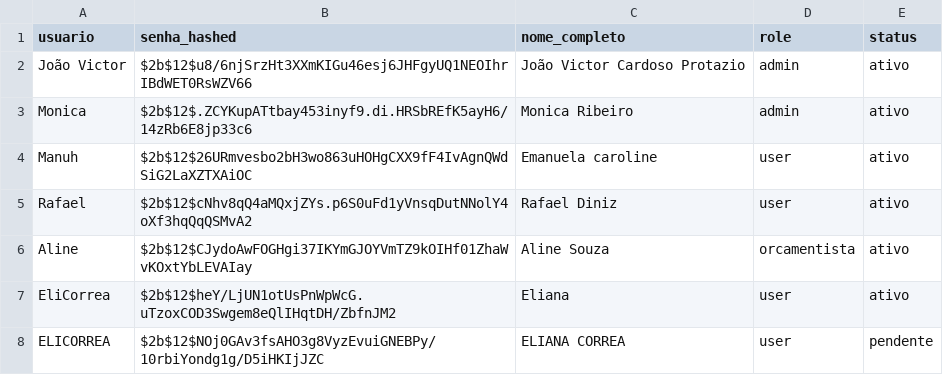
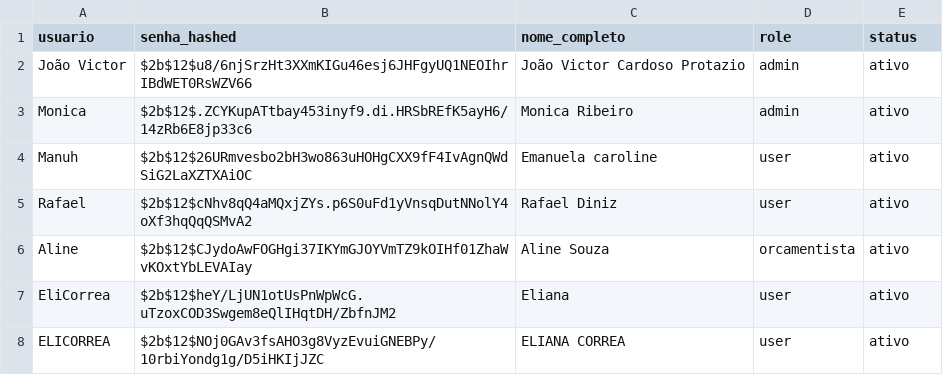
Before and after one commit to controleciceropapelaria-design/Orcamentopersonalizado, a CSV file: data/usuarios.csv, drawn as a sheet.

Commit message:
Update usuarios.csv via Streamlit

```diff
--- a/data/usuarios.csv
+++ b/data/usuarios.csv
@@ -7,2 +7,2 @@ Aline,$2b$12$CJydoAwFOGHgi37IKYmGJOYVmTZ9kOIHf01ZhaWvKOxtYbLEVAIay,Aline Souza,o
 EliCorrea,$2b$12$heY/LjUN1otUsPnWpWcG.uTzoxCOD3Swgem8eQlIHqtDH/ZbfnJM2,Eliana,user,ativo
-ELICORREA,$2b$12$NOj0GAv3fsAHO3g8VyzEvuiGNEBPy/10rbiYondg1g/D5iHKIjJZC,ELIANA CORREA,user,pendente
+ELICORREA,$2b$12$NOj0GAv3fsAHO3g8VyzEvuiGNEBPy/10rbiYondg1g/D5iHKIjJZC,ELIANA CORREA,user,ativo
```
